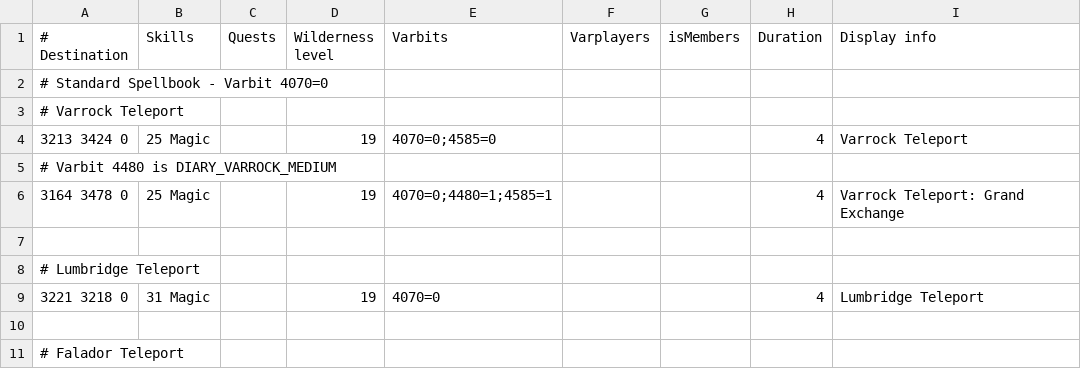
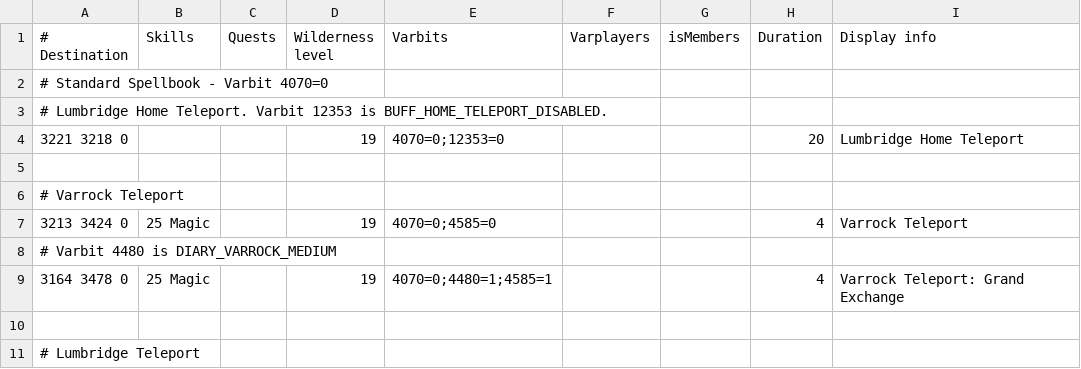
Before and after one commit to NewGenEng/Microbot, a TSV file: runelite-client/src/main/resources/net/runelite/client/plugins/microbot/shortestpath/teleportation_spells.tsv, drawn as a sheet; only a part is shown; the shorter side is filled out with more unchanged rows; the diff names each change by its address in the sheet, - before the commit and + after, or states it on an @@ line.

```diff
--- a/runelite-client/src/main/resources/net/runelite/client/plugins/microbot/shortestpath/teleportation_spells.tsv
+++ b/runelite-client/src/main/resources/net/runelite/client/plugins/microbot/shortestpath/teleportation_spells.tsv
+row 3: # Lumbridge Home Teleport. Varbit 12353 is BUFF_HOME_TELEPORT_DISABLED.
+row 4: 3221 3218 0 |  |  | 19 | 4070=0;12353=0 |  |  | 20 | Lumbridge Home Teleport
+row 5: (empty)
```
Also changed, not shown: 6 other files.
